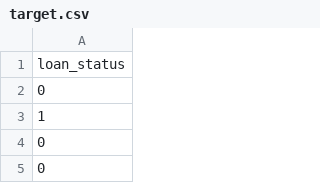
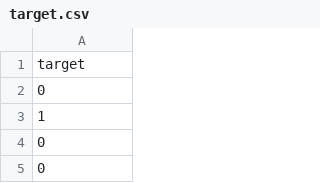
Before and after one commit to Bipashakh1267/lending-club-loans, a CSV file: target.csv, drawn as a sheet; only a part is shown.

Commit message:
Update target.csv

```diff
--- a/target.csv
+++ b/target.csv
@@ -1,2 +1,2 @@
-loan_status
+target
 0
```
